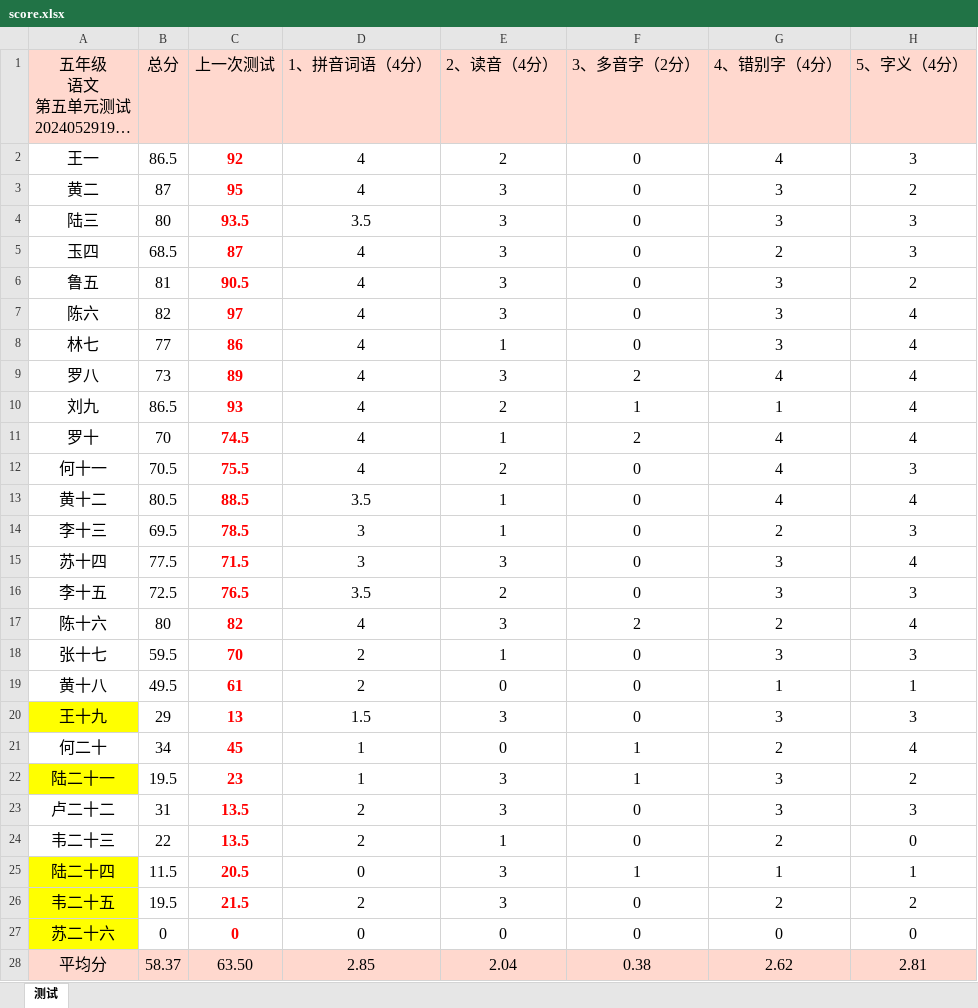
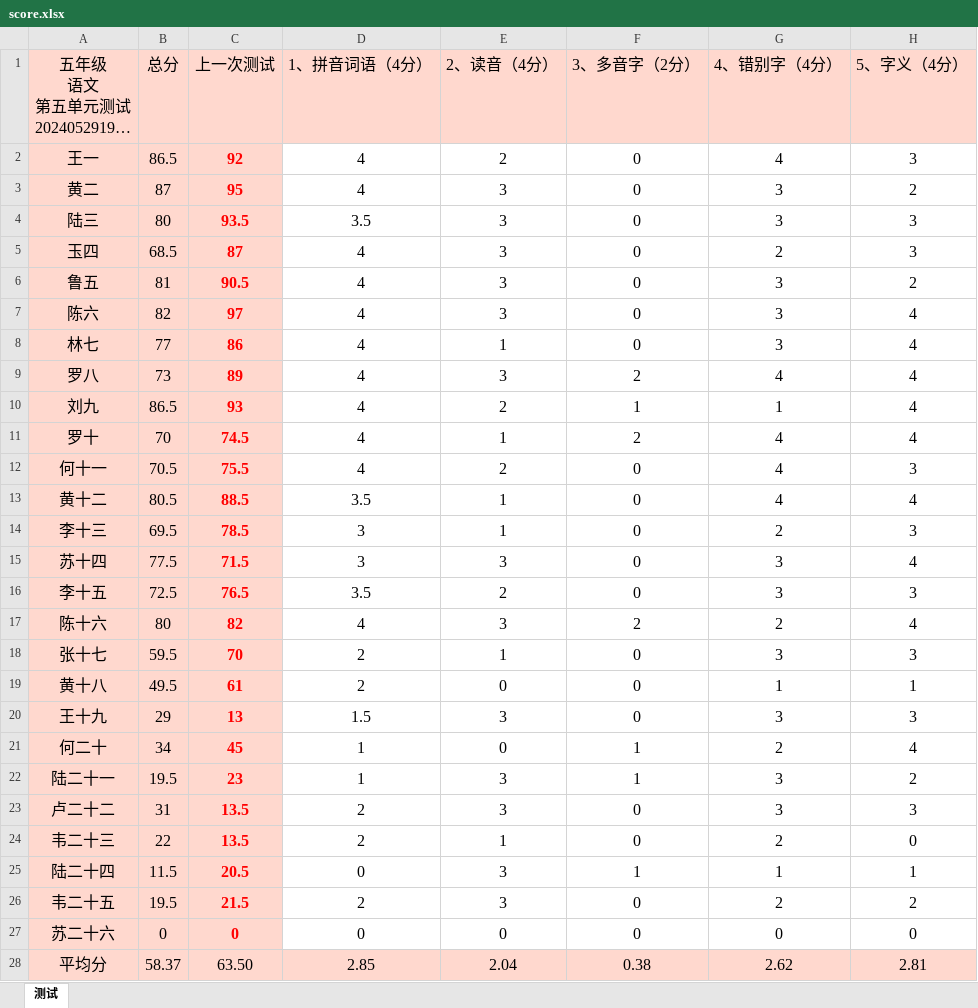
Before and after one commit to larryw3i/funingschool, an Excel workbook: src/fnschool/exam/data/score.xlsx, sheet 测试, drawn as a sheet; only a part is shown; long unchanged cells end in …; values as stored, in another font and other column widths than the file's, no borders; the diff names each change by its address in the sheet, - before the commit and + after, or states it on an @@ line.

```diff
--- a/src/fnschool/exam/data/score.xlsx (sheet 测试)
+++ b/src/fnschool/exam/data/score.xlsx (sheet 测试)
-A2:C19 fill: none
+A2:C19 fill: #FFD8CE
-A20 fill: #FFFF00
+A20 fill: #FFD8CE
-B20:C20 fill: none
+B20:C20 fill: #FFD8CE
-A21:C21 fill: none
+A21:C21 fill: #FFD8CE
-A22 fill: #FFFF00
+A22 fill: #FFD8CE
-B22:C22 fill: none
+B22:C22 fill: #FFD8CE
-A23:C24 fill: none
+A23:C24 fill: #FFD8CE
-A25:A27 fill: #FFFF00
+A25:A27 fill: #FFD8CE
-B25:C27 fill: none
+B25:C27 fill: #FFD8CE
```
Also changed, not shown: 1 other file.
